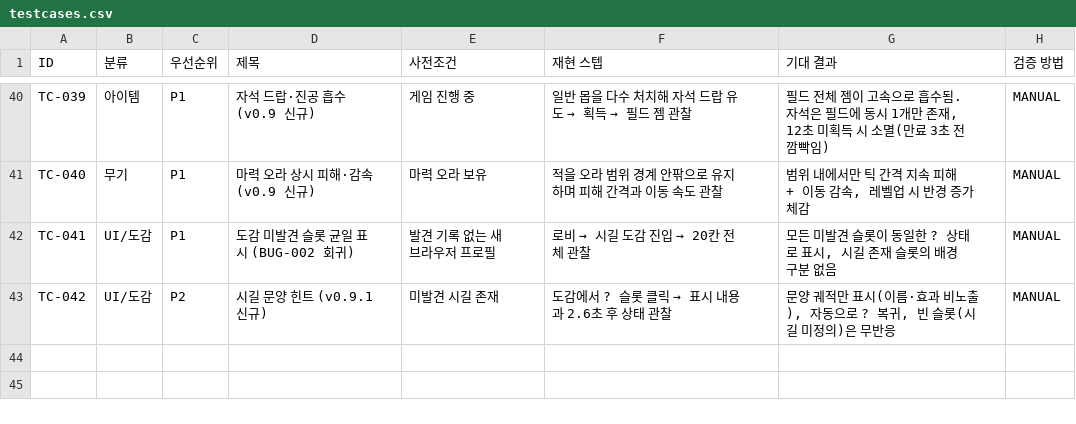
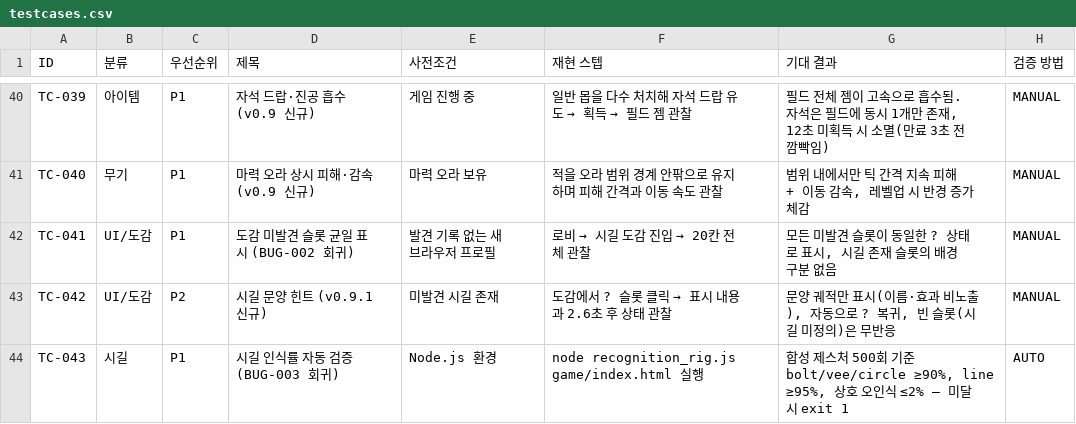
Before and after one commit to TiZi97/sigil-survivor-qa, a CSV file: qa/testcases.csv, drawn as a sheet; only a part is shown, gaps mark what is left out; the diff names each change by its address in the sheet, - before the commit and + after, or states it on an @@ line.

```diff
--- a/qa/testcases.csv
+++ b/qa/testcases.csv
+row 44: TC-043 | 시길 | P1 | 시길 인식률 자동 검증 (BUG-003 회귀) | Node.js 환경 | node recognition_rig.js game/index.html 실행 | 합성 제스처 500회 기준 bolt/vee/circle ≥90%, line ≥95%, 상호 오인식 ≤2% — 미달 시 exit 1 | AUTO
```
Also changed, not shown: 6 other files.
